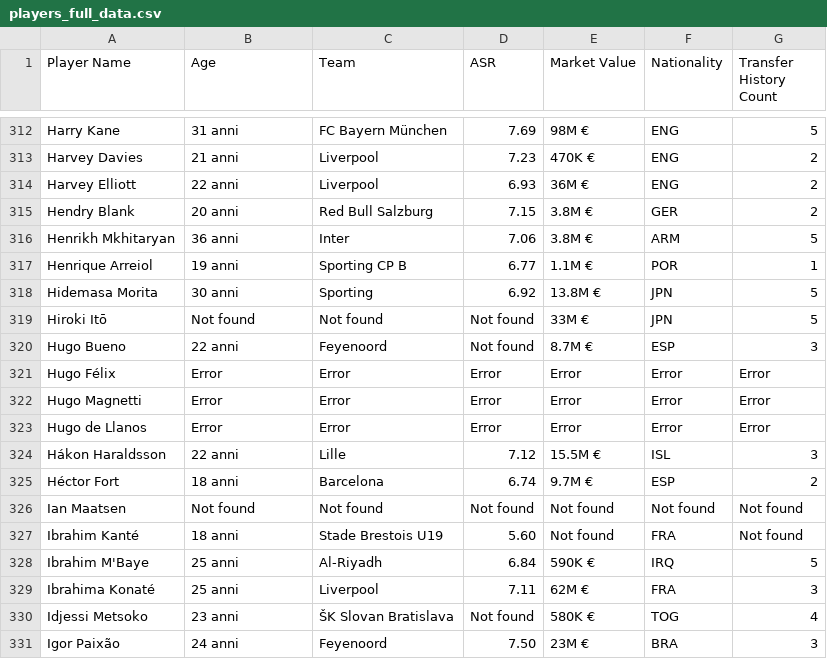
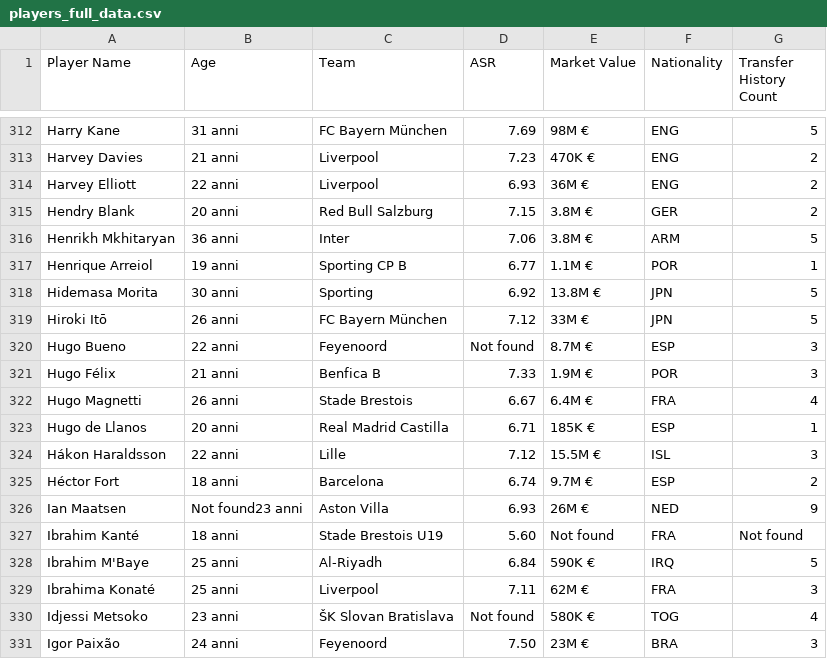
Before and after one commit to Klay06/Eco-Scouting-Predicting-Sustainable-Football-Player-Market-Value, a CSV file: players_full_data.csv, drawn as a sheet; only a part is shown, gaps mark what is left out.

Commit message:
Update players_full_data.csv

```diff
--- a/players_full_data.csv
+++ b/players_full_data.csv
@@ -319,10 +319,10 @@ Henrique Arreiol,19 anni,Sporting CP B,6.77,1.1M €,POR,1
 Hidemasa Morita,30 anni,Sporting,6.92,13.8M €,JPN,5
-Hiroki Itō,Not found,Not found,Not found,33M €,JPN,5
+Hiroki Itō,26 anni,FC Bayern München,7.12,33M €,JPN,5
 Hugo Bueno,22 anni,Feyenoord,Not found,8.7M €,ESP,3
-Hugo Félix,Error,Error,Error,Error,Error,Error
-Hugo Magnetti,Error,Error,Error,Error,Error,Error
-Hugo de Llanos,Error,Error,Error,Error,Error,Error
+Hugo Félix,21 anni,Benfica B,7.33,1.9M €,POR,3
+Hugo Magnetti,26 anni,Stade Brestois,6.67,6.4M €,FRA,4
+Hugo de Llanos,20 anni,Real Madrid Castilla,6.71,185K €,ESP,1
 Hákon Haraldsson,22 anni,Lille,7.12,15.5M €,ISL,3
 Héctor Fort,18 anni,Barcelona,6.74,9.7M €,ESP,2
-Ian Maatsen,Not found,Not found,Not found,Not found,Not found,Not found
+Ian Maatsen,Not found23 anni,Aston Villa,6.93,26M €,NED,9
 Ibrahim Kanté,18 anni,Stade Brestois U19,5.60,Not found,FRA,Not found
```
